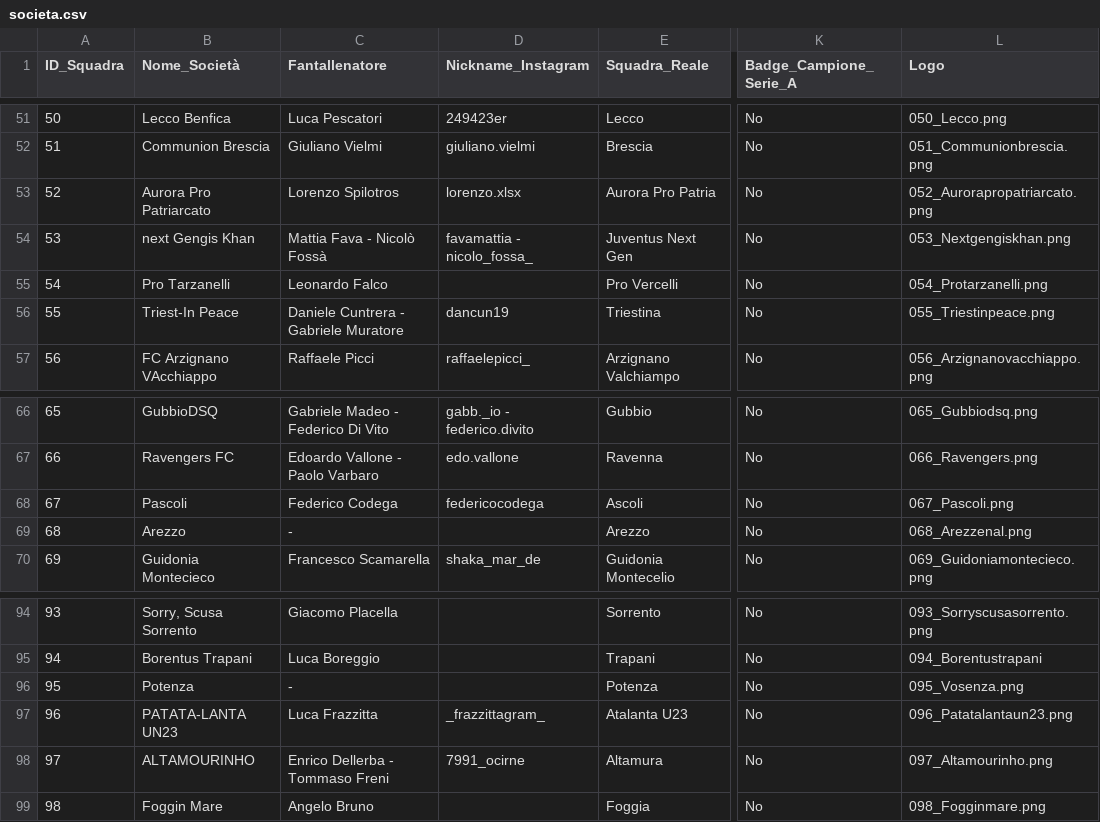
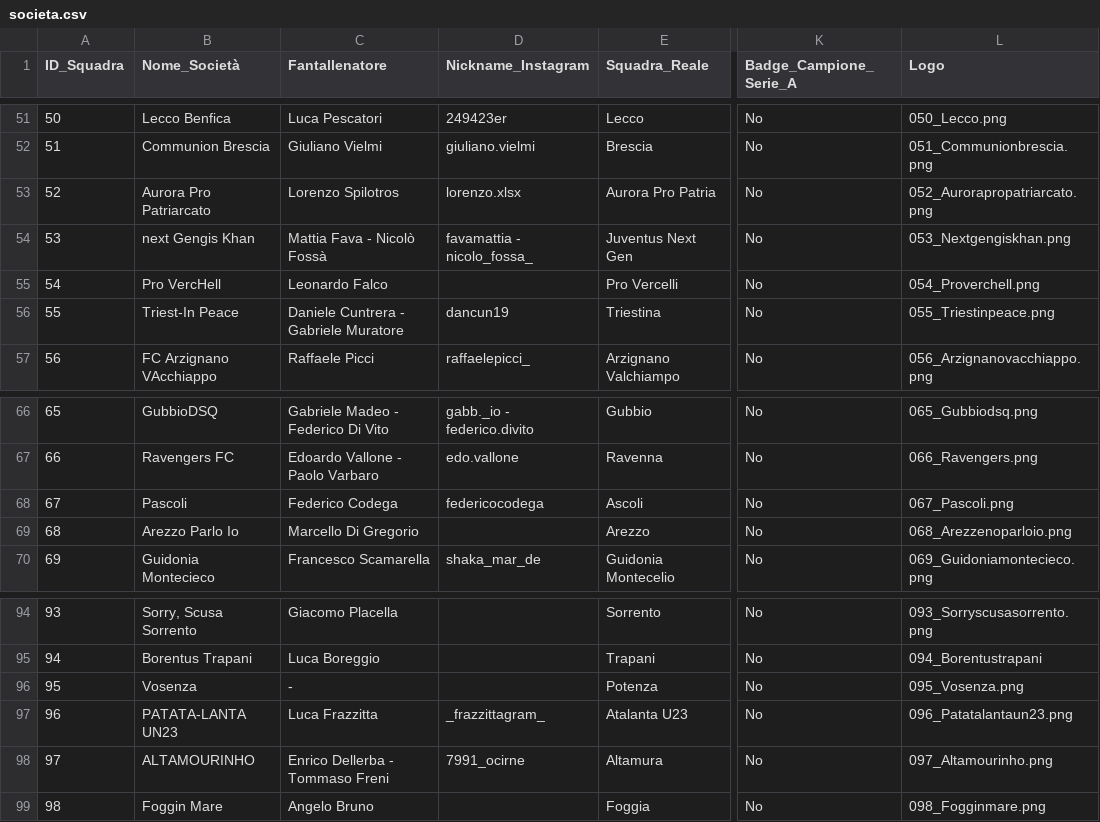
Before and after one commit to FedericoRavenna4/il-fanta-a-20, a CSV file: data/societa.csv, drawn as a sheet; only a part is shown, gaps mark what is left out; the diff names each change by its address in the sheet, - before the commit and + after, or states it on an @@ line.

```diff
--- a/data/societa.csv
+++ b/data/societa.csv
-B55 (Nome_Società): Pro Tarzanelli
+B55 (Nome_Società): Pro VercHell
-L55 (Logo): 054_Protarzanelli.png
+L55 (Logo): 054_Proverchell.png
-B69 (Nome_Società): Arezzo
+B69 (Nome_Società): Arezzo Parlo Io
-C69 (Fantallenatore): -
+C69 (Fantallenatore): Marcello Di Gregorio
-L69 (Logo): 068_Arezzenal.png
+L69 (Logo): 068_Arezzenoparloio.png
-B96 (Nome_Società): Potenza
+B96 (Nome_Società): Vosenza
```
Also changed, not shown: data/societa_emblemi.csv, 20 other files.
